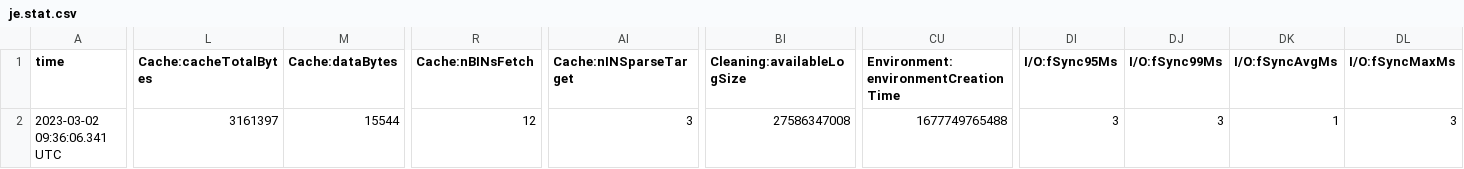
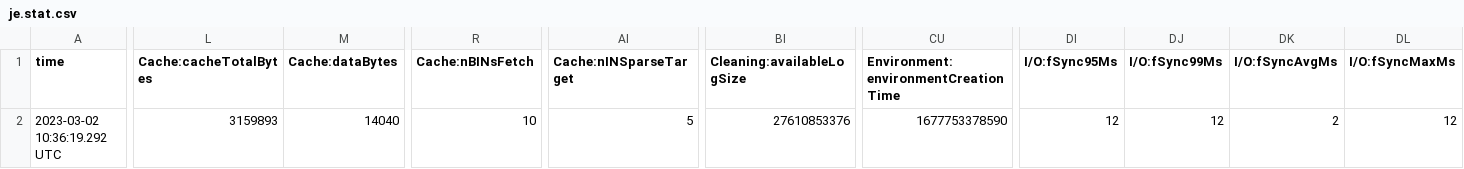
Before and after one commit to qq137619950/my-clawler, a CSV file: crawl/root/frontier/je.stat.csv, drawn as a sheet; only a part is shown, gaps mark what is left out; the diff covers the shown part only; the diff names each change by its address in the sheet, - before the commit and + after, or states it on an @@ line.

```diff
--- a/crawl/root/frontier/je.stat.csv
+++ b/crawl/root/frontier/je.stat.csv
-A2 (time): 2023-03-02 09:36:06.341 UTC
+A2 (time): 2023-03-02 10:36:19.292 UTC
-L2 (Cache:cacheTotalBytes): 3161397
+L2 (Cache:cacheTotalBytes): 3159893
-M2 (Cache:dataBytes): 15544
+M2 (Cache:dataBytes): 14040
-R2 (Cache:nBINsFetch): 12
+R2 (Cache:nBINsFetch): 10
-AI2 (Cache:nINSparseTarget): 3
+AI2 (Cache:nINSparseTarget): 5
-BI2 (Cleaning:availableLogSize): 27586347008
+BI2 (Cleaning:availableLogSize): 27610853376
-CU2: 1677749765488
+CU2: 1677753378590
-DI2 (I/O:fSync95Ms): 3
+DI2 (I/O:fSync95Ms): 12
-DJ2 (I/O:fSync99Ms): 3
+DJ2 (I/O:fSync99Ms): 12
-DK2 (I/O:fSyncAvgMs): 1
+DK2 (I/O:fSyncAvgMs): 2
-DL2 (I/O:fSyncMaxMs): 3
+DL2 (I/O:fSyncMaxMs): 12
```
Also changed, not shown: 2 edited cells elsewhere in this file, crawl/root/frontier/je.config.csv, 5 other files.
